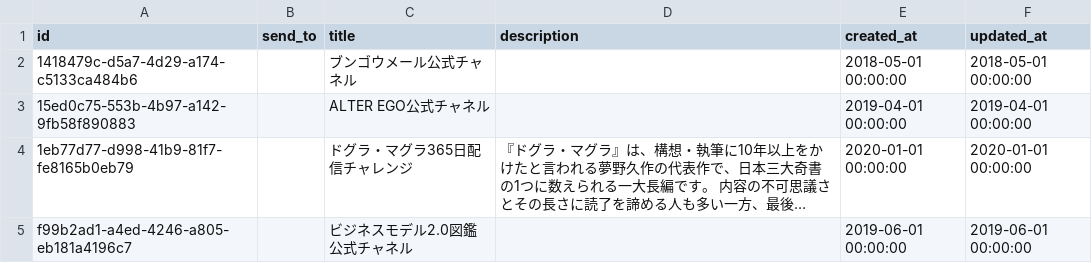
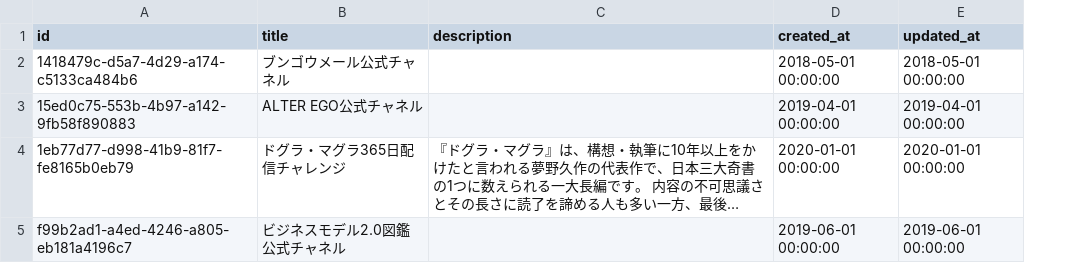
Before and after one commit to notsobad-jp/bungomailpro, a CSV file: db/seeds/channel_profiles.csv, drawn as a sheet; long unchanged cells end in …; the diff names each change by its address in the sheet, - before the commit and + after, or states it on an @@ line.

Commit message:
update channel_profile to add not_null on title, rename send_to to google_group_key

```diff
--- a/db/seeds/channel_profiles.csv
+++ b/db/seeds/channel_profiles.csv
-column B (send_to), empty
```
Also changed, not shown: 3 other files.
